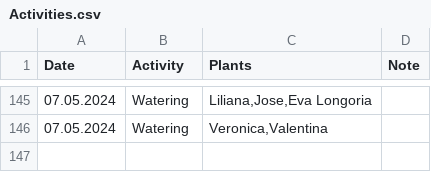
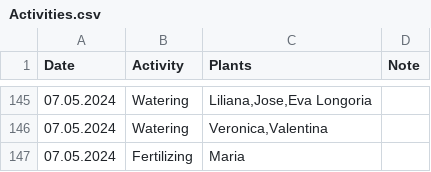
Before and after one commit to MarcoTz/Plants, a CSV file: Logs/Activities.csv, drawn as a sheet; only a part is shown, gaps mark what is left out; the diff names each change by its address in the sheet, - before the commit and + after, or states it on an @@ line.

```diff
--- a/Logs/Activities.csv
+++ b/Logs/Activities.csv
+row 147: 07.05.2024 | Fertilizing | Maria
```
Also changed, not shown: 2 other files.
